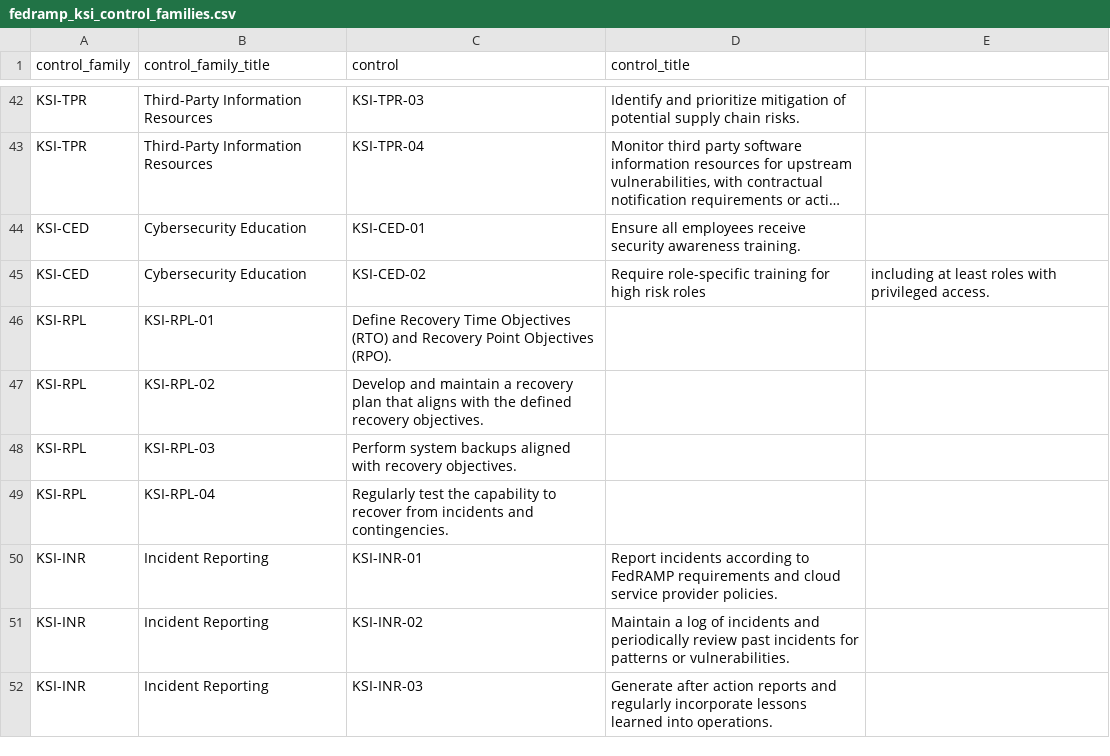
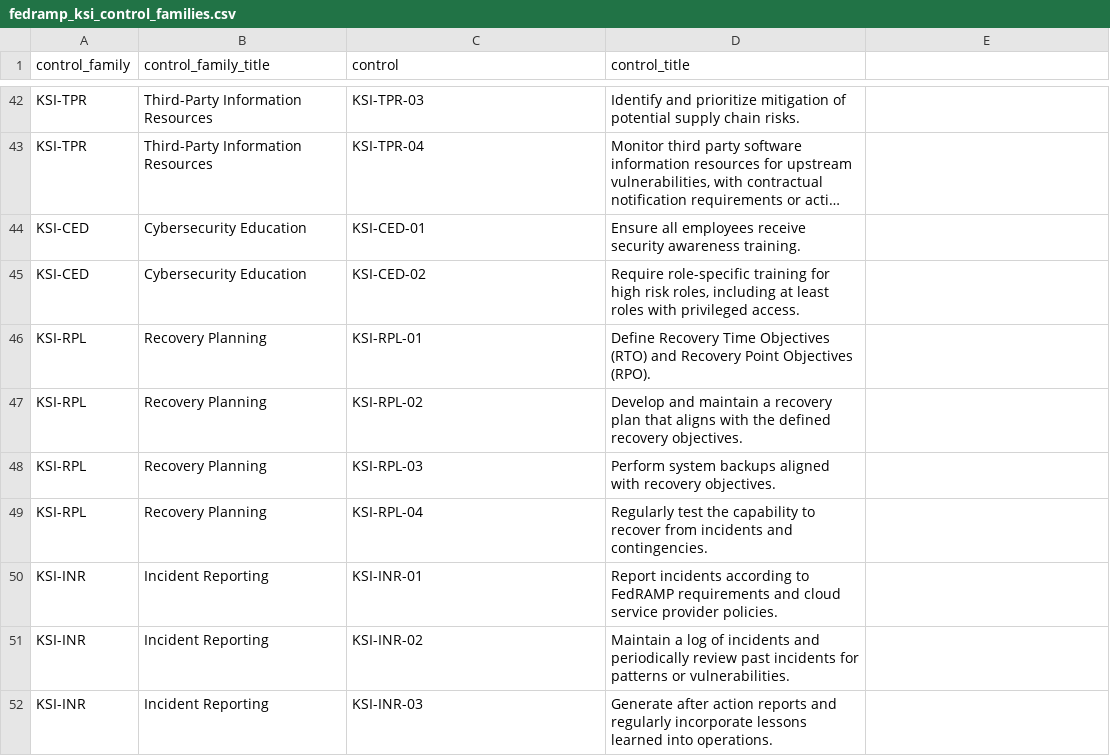
Before and after one commit to confluentinc/fedramp-20x, a CSV file: seeds/fedramp_ksi_control_families.csv, drawn as a sheet; only a part is shown, gaps mark what is left out; long unchanged cells end in …; removed rows and columns are numbered as before the commit, all else as after; the diff names each change by its address in the sheet, - before the commit and + after, or states it on an @@ line.

Commit message:
Fix seed data, update IAM-06

```diff
--- a/seeds/fedramp_ksi_control_families.csv
+++ b/seeds/fedramp_ksi_control_families.csv
-D45 (control_title): …high risk roles
+D45 (control_title): …high risk roles, including at least roles with privileged access.
-E45: including at least roles with privileged access.
+E45: (empty)
-row 46: KSI-RPL | KSI-RPL-01 | Define Recovery Time Objectives (RTO) and Recovery Point Objectives (RPO).
-row 47: KSI-RPL | KSI-RPL-02 | Develop and maintain a recovery plan that aligns with the defined recovery objectives.
-row 48: KSI-RPL | KSI-RPL-03 | Perform system backups aligned with recovery objectives.
-row 49: KSI-RPL | KSI-RPL-04 | Regularly test the capability to recover from incidents and contingencies.
+row 46: KSI-RPL | Recovery Planning | KSI-RPL-01 | Define Recovery Time Objectives (RTO) and Recovery Point Objectives (RPO).
+row 47: KSI-RPL | Recovery Planning | KSI-RPL-02 | Develop and maintain a recovery plan that aligns with the defined recovery objectives.
+row 48: KSI-RPL | Recovery Planning | KSI-RPL-03 | Perform system backups aligned with recovery objectives.
+row 49: KSI-RPL | Recovery Planning | KSI-RPL-04 | Regularly test the capability to recover from incidents and contingencies.
```
Also changed, not shown: 1 other file.
